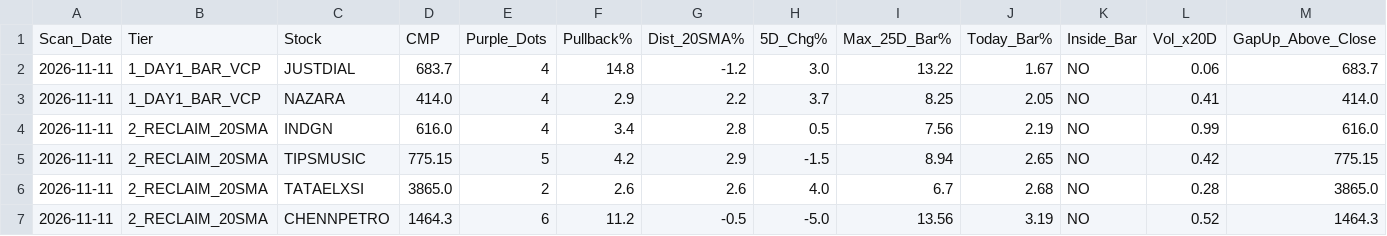
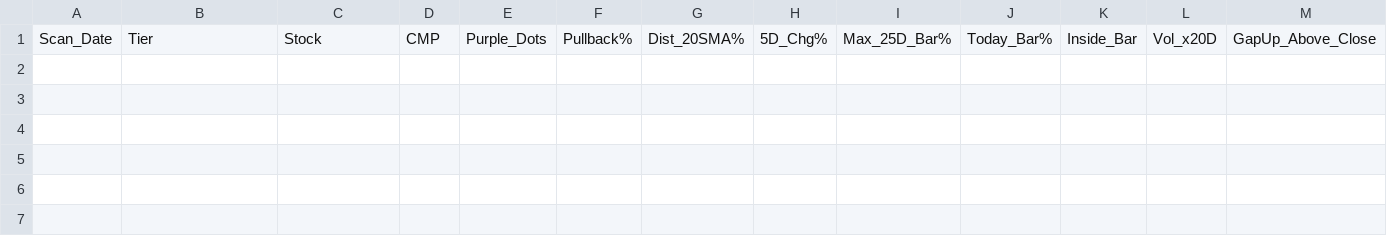
Before and after one commit to sainivipul1052-bit/vcp-scanner, a CSV file: best_stocks.csv, drawn as a sheet; only a part is shown; rows hold the shown columns only; the diff names each change by its address in the sheet, - before the commit and + after, or states it on an @@ line.

```diff
--- a/best_stocks.csv
+++ b/best_stocks.csv
-row 2: 2026-11-11 | 1_DAY1_BAR_VCP | JUSTDIAL | 683.7 | 4 | 14.8 | -1.2 | 3.0 | 13.22 | 1.67 | NO | 0.06 | 683.7
-row 3: 2026-11-11 | 1_DAY1_BAR_VCP | NAZARA | 414.0 | 4 | 2.9 | 2.2 | 3.7 | 8.25 | 2.05 | NO | 0.41 | 414.0
-row 4: 2026-11-11 | 2_RECLAIM_20SMA | INDGN | 616.0 | 4 | 3.4 | 2.8 | 0.5 | 7.56 | 2.19 | NO | 0.99 | 616.0
-row 5: 2026-11-11 | 2_RECLAIM_20SMA | TIPSMUSIC | 775.15 | 5 | 4.2 | 2.9 | -1.5 | 8.94 | 2.65 | NO | 0.42 | 775.15
-row 6: 2026-11-11 | 2_RECLAIM_20SMA | TATAELXSI | 3865.0 | 2 | 2.6 | 2.6 | 4.0 | 6.7 | 2.68 | NO | 0.28 | 3865.0
-row 7: 2026-11-11 | 2_RECLAIM_20SMA | CHENNPETRO | 1464.3 | 6 | 11.2 | -0.5 | -5.0 | 13.56 | 3.19 | NO | 0.52 | 1464.3
```
Also changed, not shown: portfolio_summary.csv.
